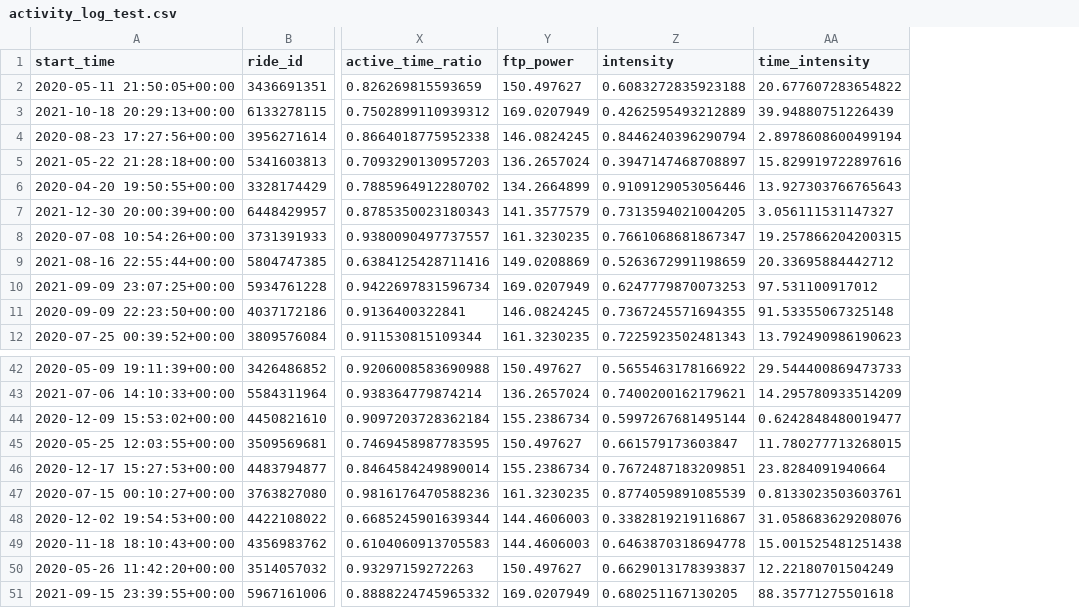
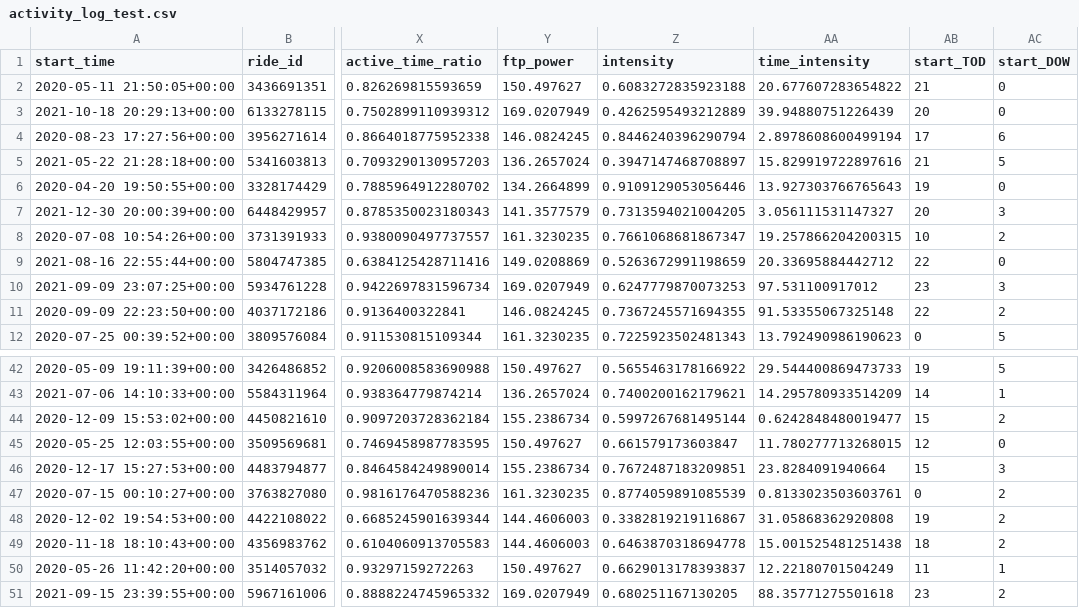
Before and after one commit to ericbauer55/strava-fitness, a CSV file: data/prepared/activity_log_test.csv, drawn as a sheet; only a part is shown, gaps mark what is left out; the diff names each change by its address in the sheet, - before the commit and + after, or states it on an @@ line.

```diff
--- a/data/prepared/activity_log_test.csv
+++ b/data/prepared/activity_log_test.csv
+column AB (start_TOD), rows 2-12: 21 | 20 | 17 | 21 | 19 | 20 | 10 | 22 | 23 | 22 | 0; rows 42-51: 19 | 14 | 15 | 12 | 15 | 0 | 19 | 18 | 11 | 23
+column AC (start_DOW), rows 2-12: 0 | 0 | 6 | 5 | 0 | 3 | 2 | 0 | 3 | 2 | 5; rows 42-51: 5 | 1 | 2 | 0 | 3 | 2 | 2 | 2 | 1 | 2
-AA48 (time_intensity): 31.058683629208076
+AA48 (time_intensity): 31.05868362920808
```
Also changed, not shown: data/prepared/activity_log_missing.csv, data/prepared/activity_log_prepared.csv, 4 other files.
